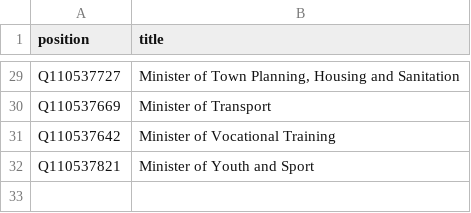
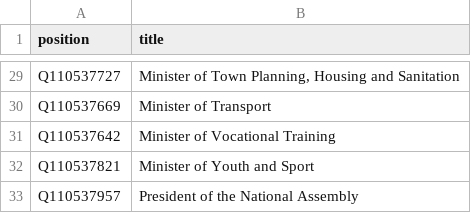
Before and after one commit to every-politician-scrapers/niger-ministers, a CSV file: wikidata/wanted-positions.csv, drawn as a sheet; only a part is shown, gaps mark what is left out.

```diff
--- a/wikidata/wanted-positions.csv
+++ b/wikidata/wanted-positions.csv
@@ -32 +32,2 @@ Q110537642,"Minister of Vocational Training"
 Q110537821,"Minister of Youth and Sport"
+Q110537957,"President of the National Assembly"
```
Also changed, not shown: 10 other files.
